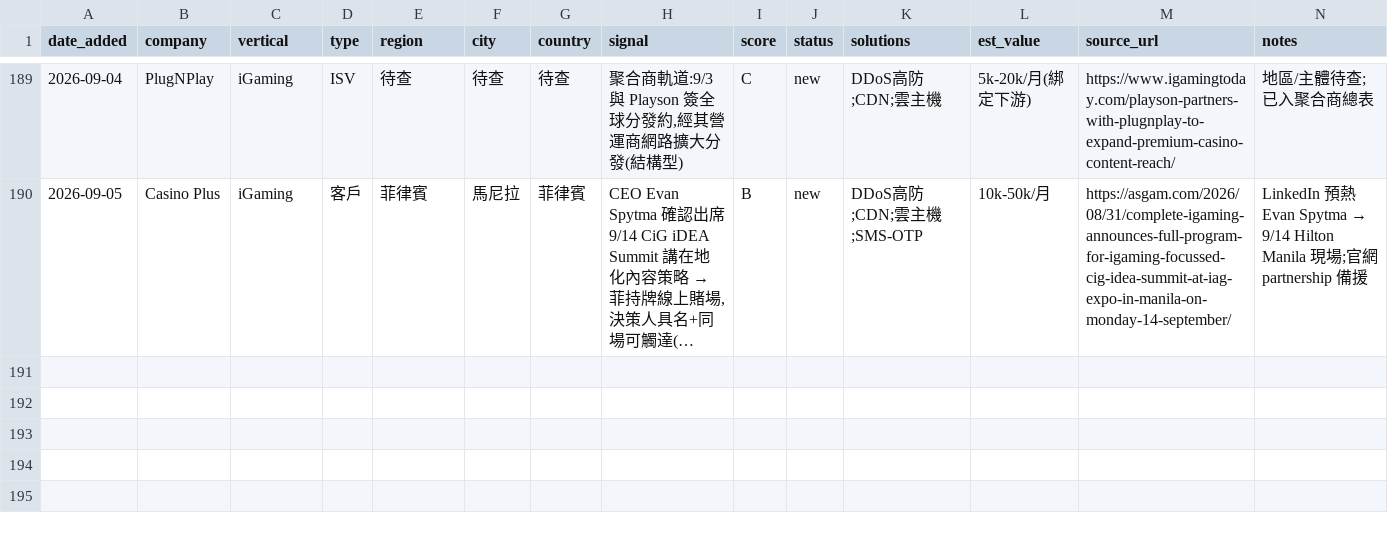
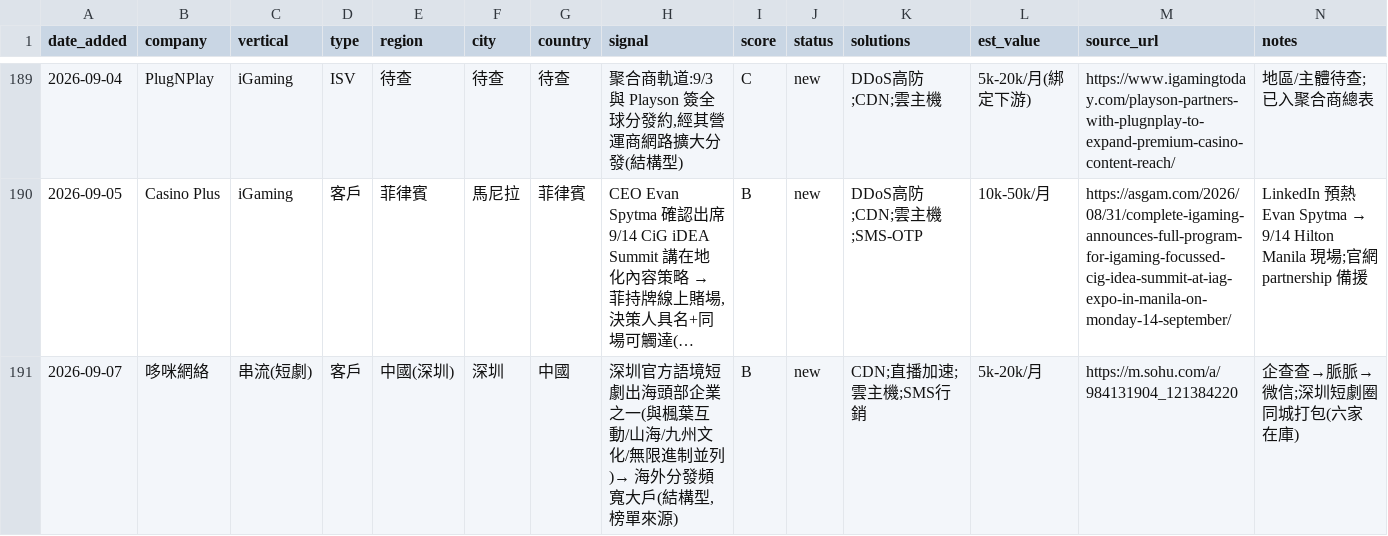
Before and after one commit to michael80321/AIBD, a CSV file: leads/leads.csv, drawn as a sheet; only a part is shown, gaps mark what is left out; long unchanged cells end in …; the diff names each change by its address in the sheet, - before the commit and + after, or states it on an @@ line.

```diff
--- a/leads/leads.csv
+++ b/leads/leads.csv
+row 191: 2026-09-07 | 哆咪網絡 | 串流(短劇) | 客戶 | 中國(深圳) | 深圳 | 中國 | 深圳官方語境短劇出海頭部企業之一(與楓葉互動/山海/九州文化/無限進制並列)→ 海外分發頻寬大戶(結構型,榜單來源) | B | new | CDN;直播加速;雲主機;SMS行銷 | 5k-20k/月 | https://m.sohu.com/a/984131904_121384220 | 企查查→脈脈→微信;深圳短劇圈同城打包(六家在庫)
```
Also changed, not shown: 3 other files.
